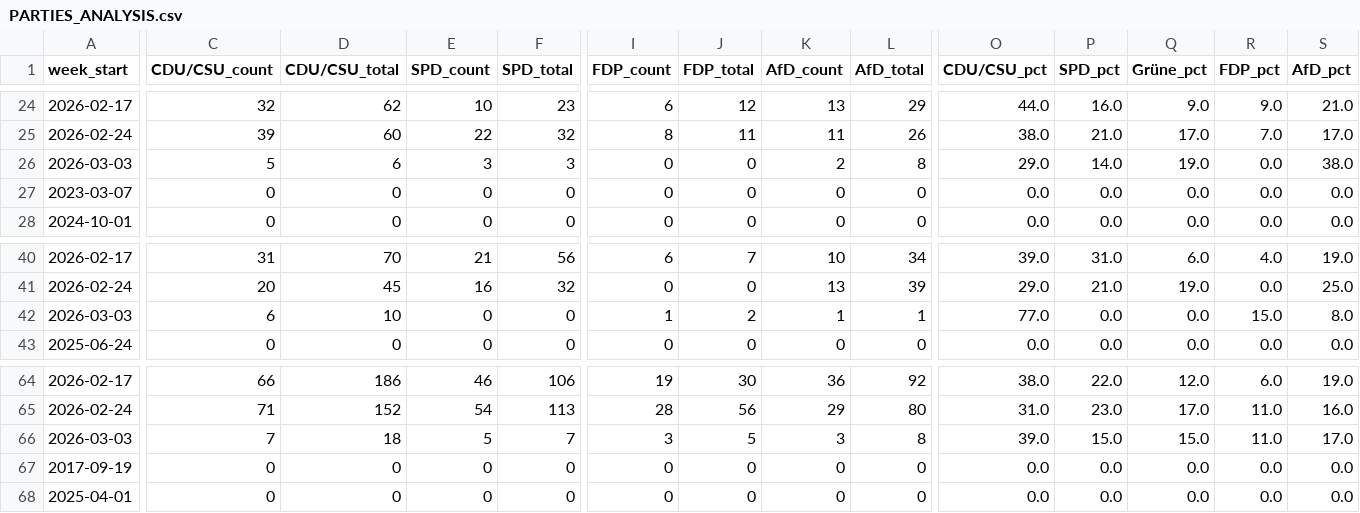
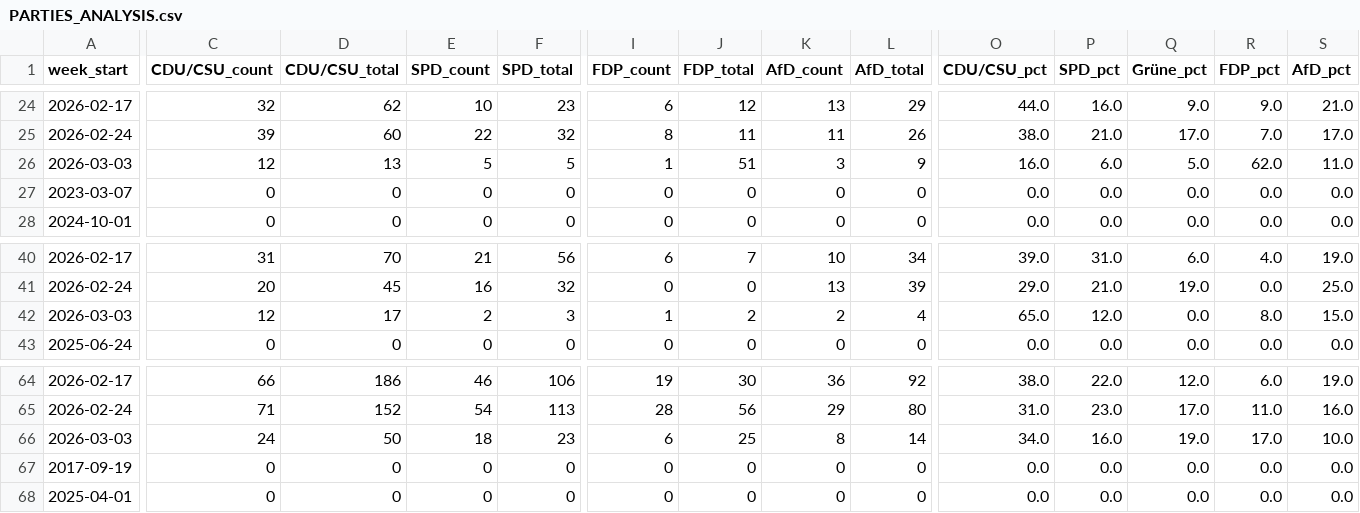
Before and after one commit to sakulmot99/Media-Monitoring, a CSV file: datasets/PARTIES_ANALYSIS.csv, drawn as a sheet; only a part is shown, gaps mark what is left out; removed rows and columns are numbered as before the commit, all else as after; rows hold the shown columns only; the diff names each change by its address in the sheet, - before the commit and + after, or states it on an @@ line.

```diff
--- a/datasets/PARTIES_ANALYSIS.csv
+++ b/datasets/PARTIES_ANALYSIS.csv
-C26 (CDU/CSU_count): 5
+C26 (CDU/CSU_count): 12
-D26 (CDU/CSU_total): 6
+D26 (CDU/CSU_total): 13
-E26 (SPD_count): 3
+E26 (SPD_count): 5
-F26 (SPD_total): 3
+F26 (SPD_total): 5
-I26 (FDP_count): 0
+I26 (FDP_count): 1
-J26 (FDP_total): 0
+J26 (FDP_total): 51
-K26 (AfD_count): 2
+K26 (AfD_count): 3
-L26 (AfD_total): 8
+L26 (AfD_total): 9
-O26 (CDU/CSU_pct): 29.0
+O26 (CDU/CSU_pct): 16.0
-P26 (SPD_pct): 14.0
+P26 (SPD_pct): 6.0
-Q26 (Grüne_pct): 19.0
+Q26 (Grüne_pct): 5.0
-R26 (FDP_pct): 0.0
+R26 (FDP_pct): 62.0
-S26 (AfD_pct): 38.0
+S26 (AfD_pct): 11.0
-C42 (CDU/CSU_count): 6
+C42 (CDU/CSU_count): 12
-D42 (CDU/CSU_total): 10
+D42 (CDU/CSU_total): 17
-E42 (SPD_count): 0
+E42 (SPD_count): 2
-F42 (SPD_total): 0
+F42 (SPD_total): 3
-K42 (AfD_count): 1
+K42 (AfD_count): 2
-L42 (AfD_total): 1
+L42 (AfD_total): 4
-O42 (CDU/CSU_pct): 77.0
+O42 (CDU/CSU_pct): 65.0
-P42 (SPD_pct): 0.0
+P42 (SPD_pct): 12.0
-R42 (FDP_pct): 15.0
+R42 (FDP_pct): 8.0
-S42 (AfD_pct): 8.0
+S42 (AfD_pct): 15.0
-row 66: 2026-03-03 | 7 | 18 | 5 | 7 | 3 | 5 | 3 | 8 | 39.0 | 15.0 | 15.0 | 11.0 | 17.0
+row 66: 2026-03-03 | 24 | 50 | 18 | 23 | 6 | 25 | 8 | 14 | 34.0 | 16.0 | 19.0 | 17.0 | 10.0
```
